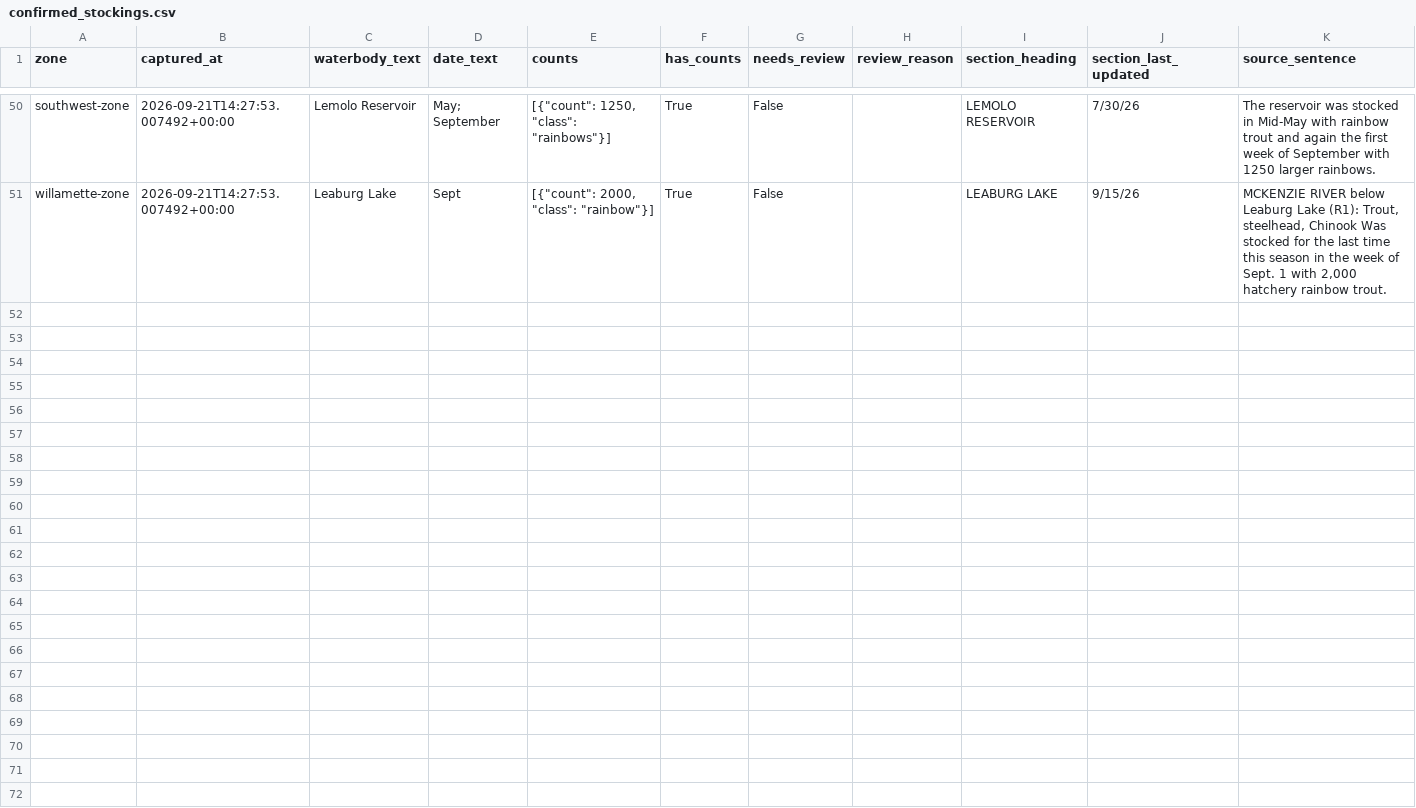
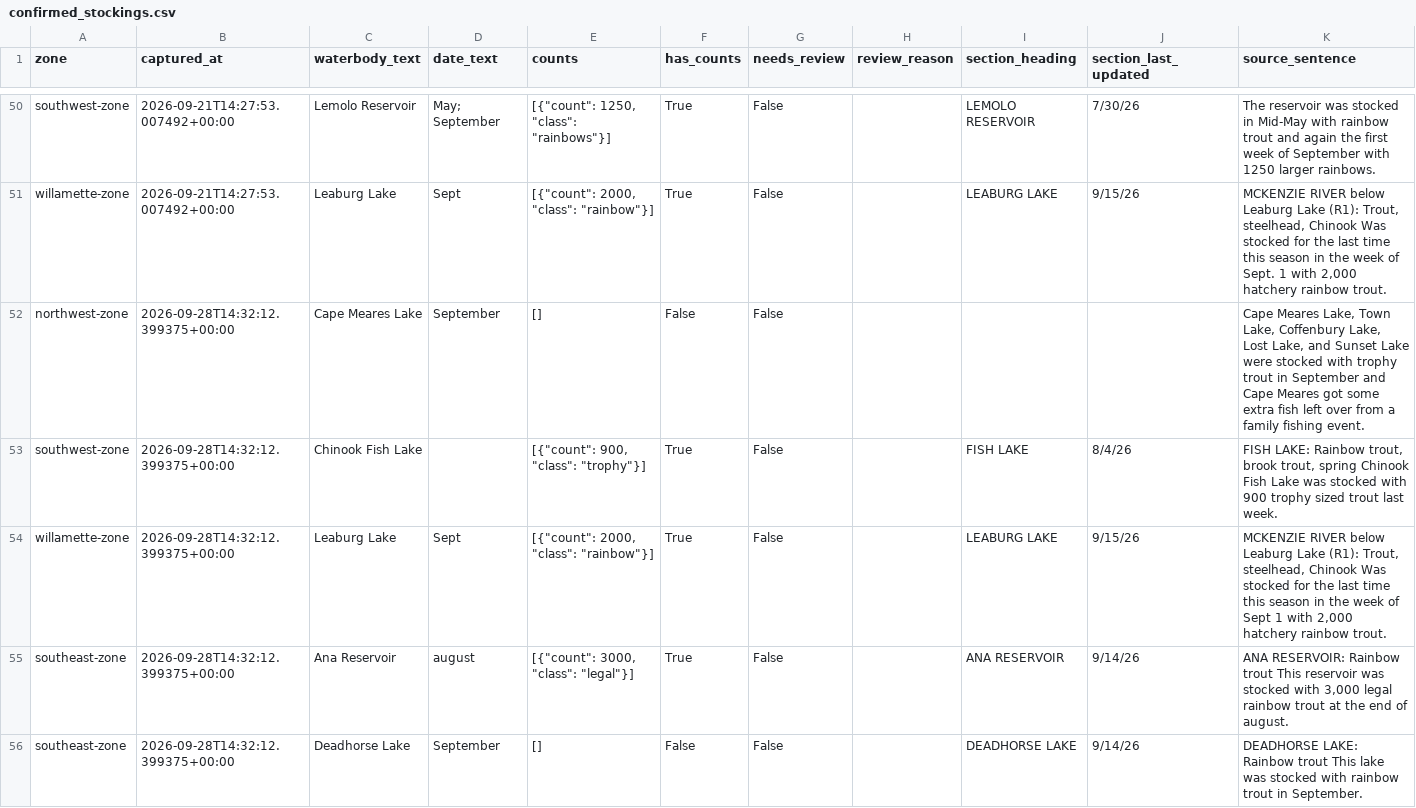
Before and after one commit to jtmayhue/Oregon-Trout-Stocking, a CSV file: archive/confirmed_stockings.csv, drawn as a sheet; only a part is shown, gaps mark what is left out.

```diff
--- a/archive/confirmed_stockings.csv
+++ b/archive/confirmed_stockings.csv
@@ -51 +51,6 @@ southwest-zone,2026-09-21T14:27:53.007492+00:00,Lemolo Reservoir,May; September,
 willamette-zone,2026-09-21T14:27:53.007492+00:00,Leaburg Lake,Sept,"[{""count"": 2000, ""class"": ""rainbow""}]",True,False,,LEABURG LAKE,9/15/26,"MCKENZIE RIVER below Leaburg Lake (R1): Trout, steelhead, Chinook Was stocked for the last time this season in the week of Sept. 1 with 2,000 hatchery rainbow trout."
+northwest-zone,2026-09-28T14:32:12.399375+00:00,Cape Meares Lake,September,[],False,False,,,,"Cape Meares Lake, Town Lake, Coffenbury Lake, Lost Lake, and Sunset Lake were stocked with trophy trout in September and Cape Meares got some extra fish left over from a family fishing event."
+southwest-zone,2026-09-28T14:32:12.399375+00:00,Chinook Fish Lake,,"[{""count"": 900, ""class"": ""trophy""}]",True,False,,FISH LAKE,8/4/26,"FISH LAKE: Rainbow trout, brook trout, spring Chinook Fish Lake was stocked with 900 trophy sized trout last week."
+willamette-zone,2026-09-28T14:32:12.399375+00:00,Leaburg Lake,Sept,"[{""count"": 2000, ""class"": ""rainbow""}]",True,False,,LEABURG LAKE,9/15/26,"MCKENZIE RIVER below Leaburg Lake (R1): Trout, steelhead, Chinook Was stocked for the last time this season in the week of Sept 1 with 2,000 hatchery rainbow trout."
+southeast-zone,2026-09-28T14:32:12.399375+00:00,Ana Reservoir,august,"[{""count"": 3000, ""class"": ""legal""}]",True,False,,ANA RESERVOIR,9/14/26,"ANA RESERVOIR: Rainbow trout This reservoir was stocked with 3,000 legal rainbow trout at the end of august."
+southeast-zone,2026-09-28T14:32:12.399375+00:00,Deadhorse Lake,September,[],False,False,,DEADHORSE LAKE,9/14/26,DEADHORSE LAKE: Rainbow trout This lake was stocked with rainbow trout in September.
```
Also changed, not shown: data/waterbodies.csv, 19 other files.
